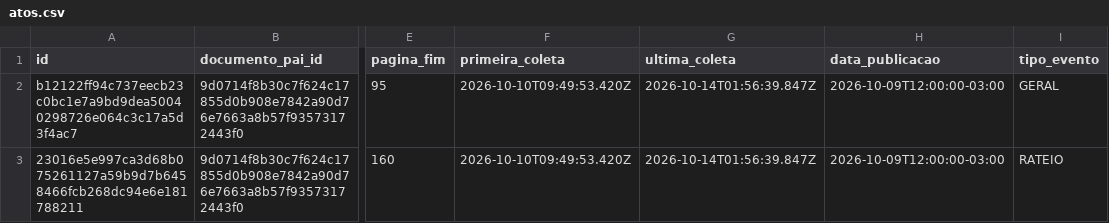
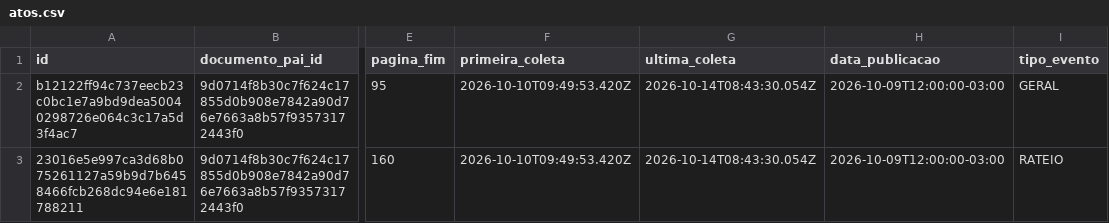
Before and after one commit to driano1221/radar-consorcios-whatsapp, a CSV file: data/catalogo/atos.csv, drawn as a sheet; only a part is shown, gaps mark what is left out; the diff names each change by its address in the sheet, - before the commit and + after, or states it on an @@ line.

```diff
--- a/data/catalogo/atos.csv
+++ b/data/catalogo/atos.csv
-G2:G3 (ultima_coleta): 2026-10-14T01:56:39.847Z
+G2:G3 (ultima_coleta): 2026-10-14T08:43:30.054Z
```
Also changed, not shown: data/catalogo/eventos.csv, 3 other files.
